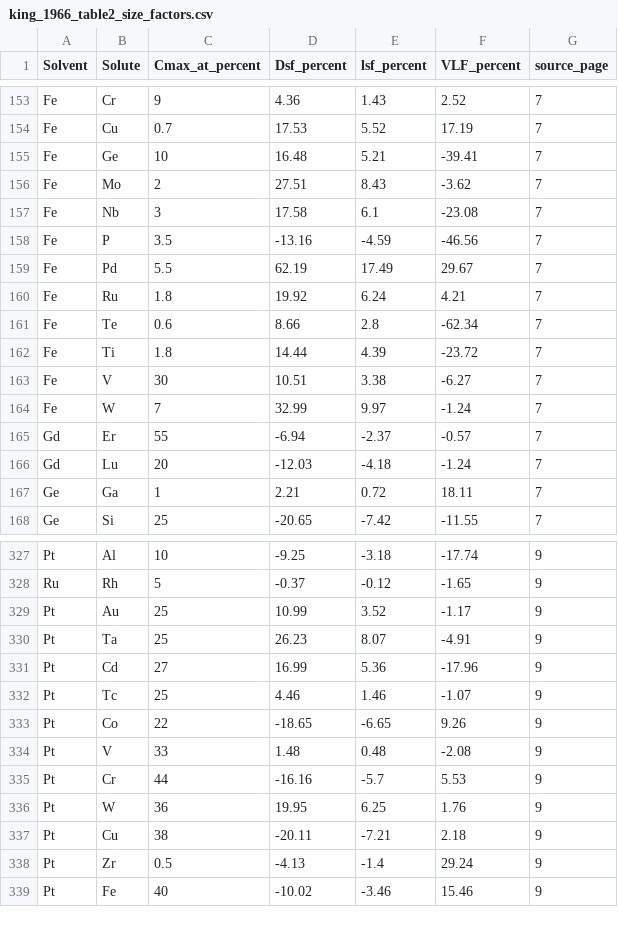
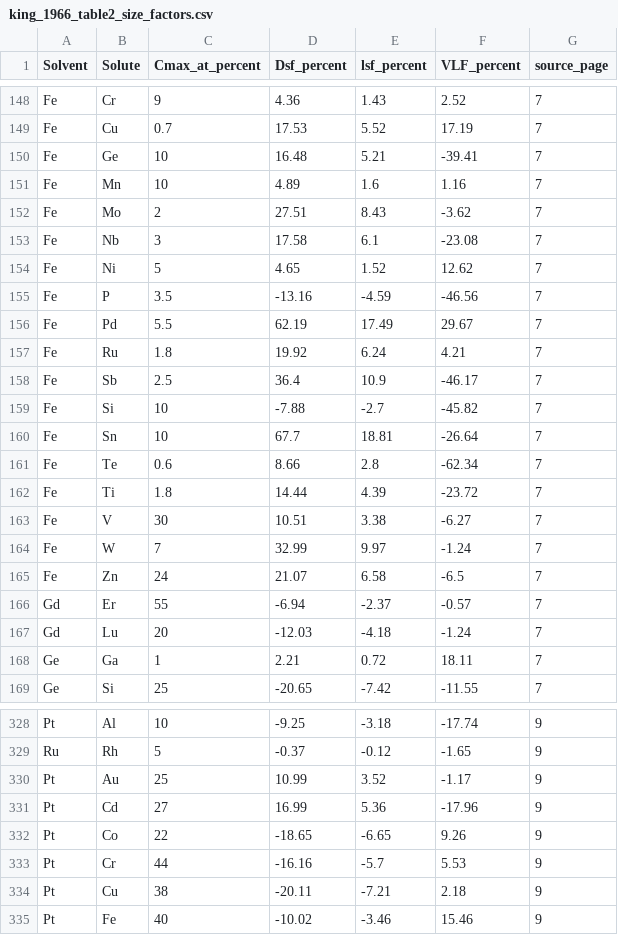
Before and after one commit to minimumtone/machine-learning, a CSV file: data/king_1966_table2_size_factors.csv, drawn as a sheet; only a part is shown, gaps mark what is left out; removed rows and columns are numbered as before the commit, all else as after; the diff covers the shown part only; the diff names each change by its address in the sheet, - before the commit and + after, or states it on an @@ line.

```diff
--- a/data/king_1966_table2_size_factors.csv
+++ b/data/king_1966_table2_size_factors.csv
+row 151: Fe | Mn | 10 | 4.89 | 1.6 | 1.16 | 7
+row 154: Fe | Ni | 5 | 4.65 | 1.52 | 12.62 | 7
+row 158: Fe | Sb | 2.5 | 36.4 | 10.9 | -46.17 | 7
+row 159: Fe | Si | 10 | -7.88 | -2.7 | -45.82 | 7
+row 160: Fe | Sn | 10 | 67.7 | 18.81 | -26.64 | 7
+row 165: Fe | Zn | 24 | 21.07 | 6.58 | -6.5 | 7
-row 330: Pt | Ta | 25 | 26.23 | 8.07 | -4.91 | 9
-row 332: Pt | Tc | 25 | 4.46 | 1.46 | -1.07 | 9
-row 334: Pt | V | 33 | 1.48 | 0.48 | -2.08 | 9
-row 336: Pt | W | 36 | 19.95 | 6.25 | 1.76 | 9
-row 338: Pt | Zr | 0.5 | -4.13 | -1.4 | 29.24 | 9
```
Also changed, not shown: 7 added rows, 7 removed rows and 2 edited cells elsewhere in this file, 2 other files.
